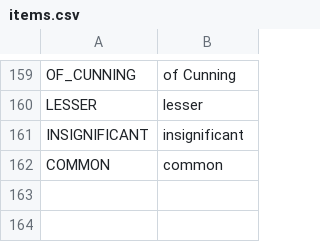
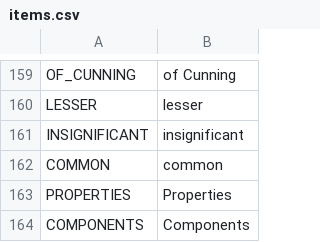
Before and after one commit to V-ktor/RNG-quest, a CSV file: translations/items.csv, drawn as a sheet; only a part is shown, gaps mark what is left out.

```diff
--- a/translations/items.csv
+++ b/translations/items.csv
@@ -162 +162,3 @@ INSIGNIFICANT,insignificant
 COMMON,common
+PROPERTIES,Properties
+COMPONENTS,Components
```
Also changed, not shown: translations/actions.csv, translations/skills.csv, 16 other files.
